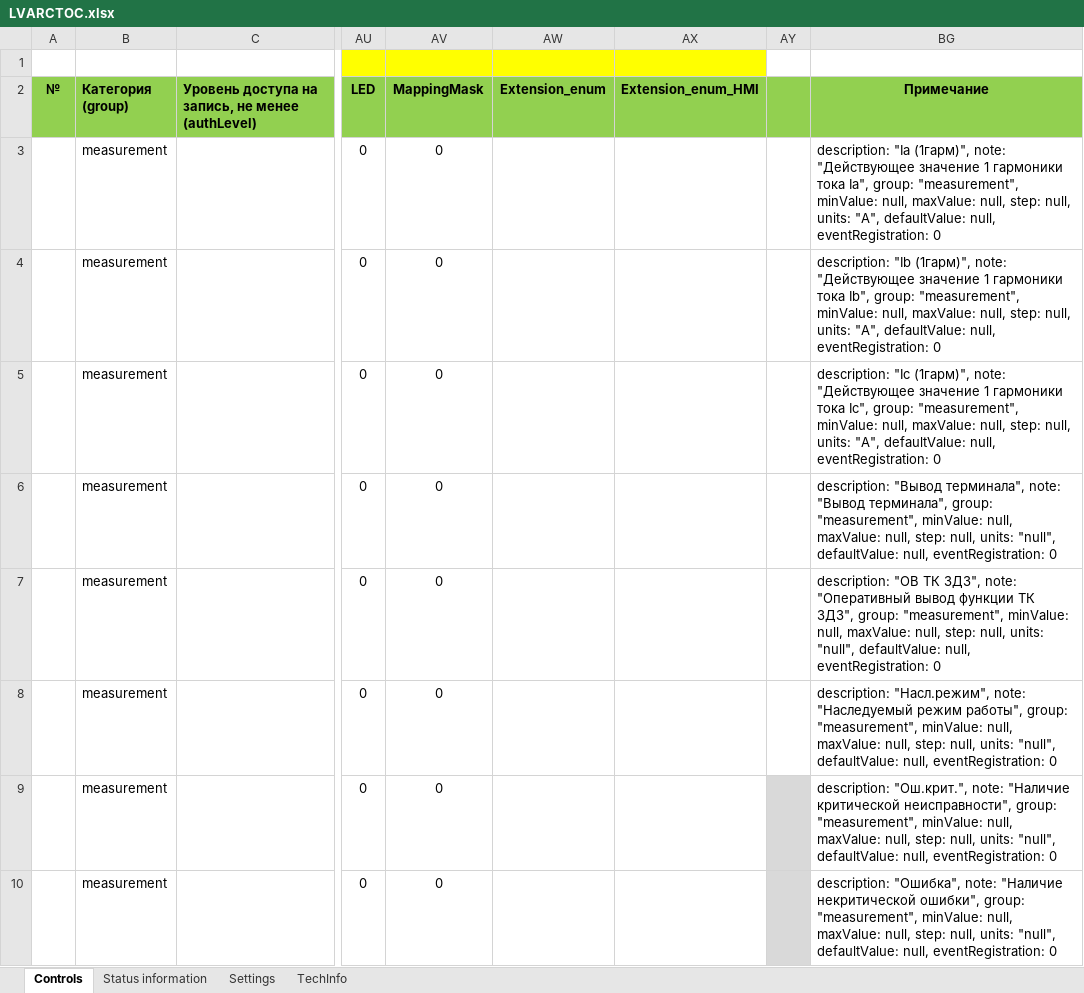
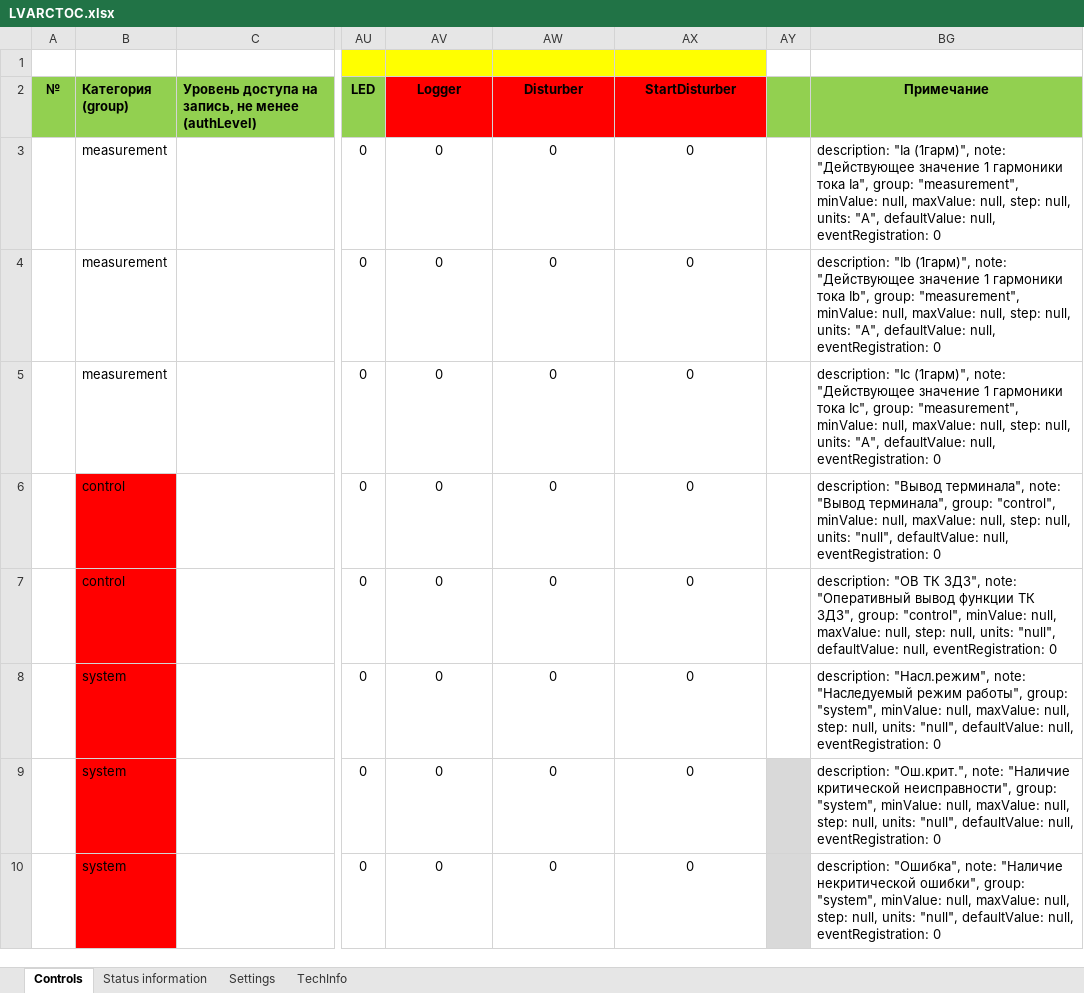
Before and after one commit to greglu1976/uniomni, an Excel workbook: fsu/LVARCTOC.xlsx, sheet Controls, drawn as a sheet; only a part is shown, gaps mark what is left out; values as stored, in another font and other column widths than the file's, no borders; the diff names each change by its address in the sheet, - before the commit and + after, or states it on an @@ line.

```diff
--- a/fsu/LVARCTOC.xlsx (sheet Controls)
+++ b/fsu/LVARCTOC.xlsx (sheet Controls)
-AV2: MappingMask
+AV2: Logger
-AV2:AX2 fill: #92D050
+AV2:AX2 fill: #FF0000
-AW2: Extension_enum
+AW2: Disturber
-AX2: Extension_enum_HMI
+AX2: StartDisturber
-AW3:AW10 (Disturber): (empty)
+AW3:AW10 (Disturber): 0
-AX3:AX10 (StartDisturber): (empty)
+AX3:AX10 (StartDisturber): 0
-B6:B7 (Категория (group)): measurement
+B6:B7 (Категория (group)): control
-B6:B10 fill: none
+B6:B10 fill: #FF0000
-BG6 (Примечание): …терминала", group: "measurement", minValue: null,…
+BG6 (Примечание): …терминала", group: "control", minValue: null,…
-BG7 (Примечание): …ЗДЗ", group: "measurement", minValue: null,…
+BG7 (Примечание): …ЗДЗ", group: "control", minValue: null,…
-B8:B10 (Категория (group)): measurement
+B8:B10 (Категория (group)): system
-BG8 (Примечание): …работы", group: "measurement", minValue: null,…
+BG8 (Примечание): …работы", group: "system", minValue: null,…
-BG9 (Примечание): …неисправности", group: "measurement", minValue: null,…
+BG9 (Примечание): …неисправности", group: "system", minValue: null,…
-BG10 (Примечание): …ошибки", group: "measurement", minValue: null,…
+BG10 (Примечание): …ошибки", group: "system", minValue: null,…
```
Also changed, not shown: sheet Status information, sheet TechInfo, formulas that keep their value, fsu/LVTTOC.xlsx, fsu/init.xlsx, 9 other files.
